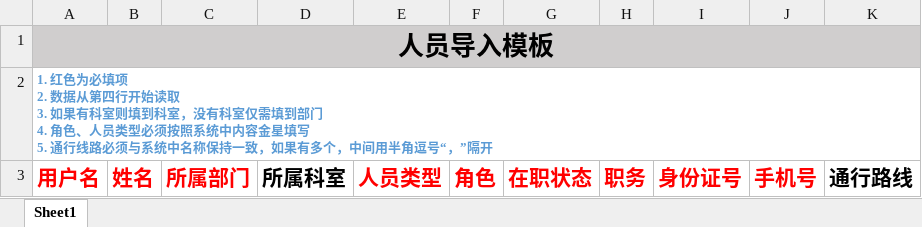
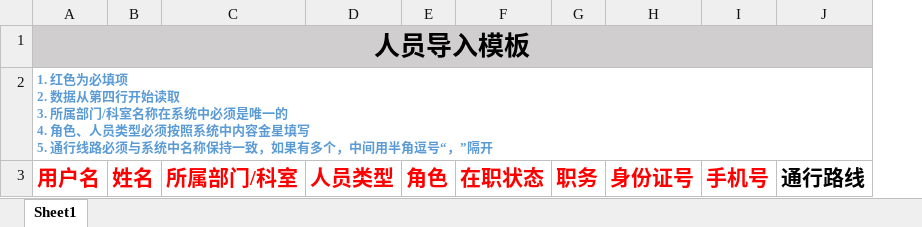
Before and after one commit to lfyw/visitor, an Excel workbook: storage/templates/人员导入模板.xlsx, sheet Sheet1, drawn as a sheet; values as stored, in another font and other column widths than the file's, no borders; removed rows and columns are numbered as before the commit, all else as after; ↵ is a line break in a cell; the diff names each change by its address in the sheet, - before the commit and + after, or states it on an @@ line.

```diff
--- a/storage/templates/人员导入模板.xlsx (sheet Sheet1)
+++ b/storage/templates/人员导入模板.xlsx (sheet Sheet1)
-column C, row 3: 所属部门
-column D, row 3: 所属科室
+column C, row 3: 所属部门/科室
-A2: …读取 ↵ 3. 如果有科室则填到科室，没有科室仅需填到部门 ↵ 4. 角色…
+A2: …读取 ↵ 3. 所属部门/科室名称在系统中必须是唯一的 ↵ 4. 角色…
```
Also changed, not shown: 3 other files.
